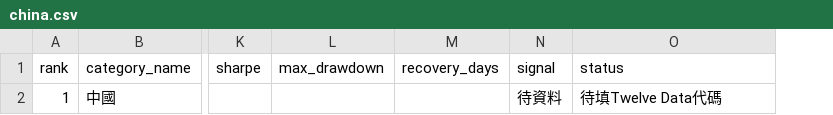
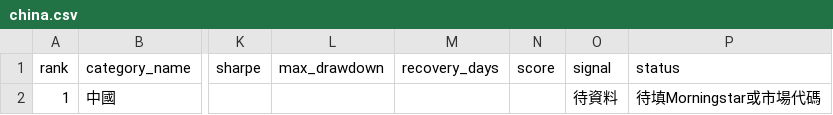
Before and after one commit to eva5389-pixel/grafana-dashboard, a CSV file: data/categories/china.csv, drawn as a sheet; only a part is shown, gaps mark what is left out; addresses are those after the commit; the diff names each change by its address in the sheet, - before the commit and + after, or states it on an @@ line.

```diff
--- a/data/categories/china.csv
+++ b/data/categories/china.csv
+column N (score), empty
-P2 (status): 待填Twelve Data代碼
+P2 (status): 待填Morningstar或市場代碼
```
Also changed, not shown: data/categories/finance.csv, data/categories/healthcare.csv, 16 other files.
